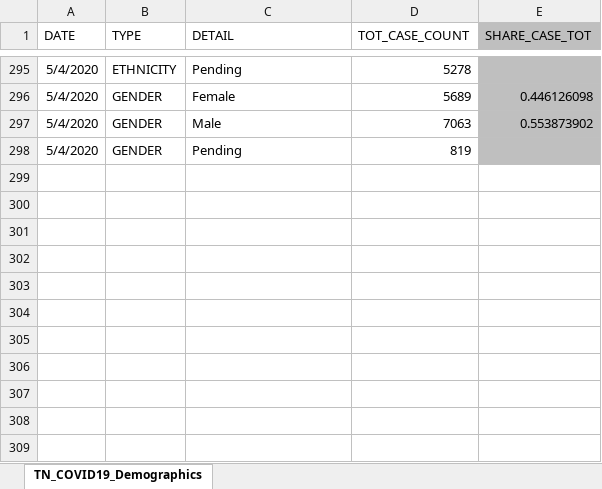
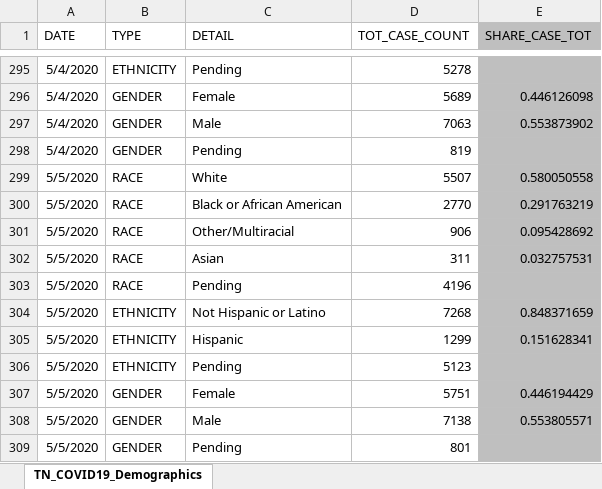
Before and after one commit to mfcarrasco/COVID-TN-Counties, an Excel workbook: TN_Demographics.xlsx, sheet TN_COVID19_Demographics, drawn as a sheet; only a part is shown, gaps mark what is left out; values as stored, in another font and other column widths than the file's, no borders; the diff names each change by its address in the sheet, - before the commit and + after, or states it on an @@ line.

```diff
--- a/TN_Demographics.xlsx (sheet TN_COVID19_Demographics)
+++ b/TN_Demographics.xlsx (sheet TN_COVID19_Demographics)
+row 299: 5/5/2020 | RACE | White | 5507 | 0.580050558
+row 300: 5/5/2020 | RACE | Black or African American | 2770 | 0.291763219
+row 301: 5/5/2020 | RACE | Other/Multiracial | 906 | 0.095428692
+row 302: 5/5/2020 | RACE | Asian | 311 | 0.032757531
+row 303: 5/5/2020 | RACE | Pending | 4196
+row 304: 5/5/2020 | ETHNICITY | Not Hispanic or Latino | 7268 | 0.848371659
+row 305: 5/5/2020 | ETHNICITY | Hispanic | 1299 | 0.151628341
+row 306: 5/5/2020 | ETHNICITY | Pending | 5123
+row 307: 5/5/2020 | GENDER | Female | 5751 | 0.446194429
+row 308: 5/5/2020 | GENDER | Male | 7138 | 0.553805571
+row 309: 5/5/2020 | GENDER | Pending | 801
```
Also changed, not shown: TN_Age.xlsx, TN_COVID19_CountyDaily.xlsx, 2 other files.
